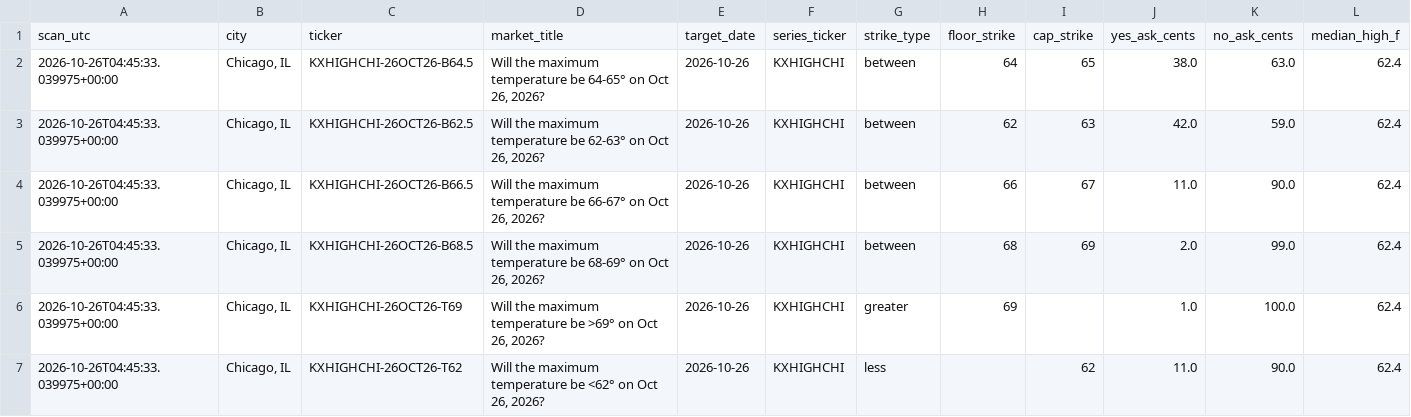
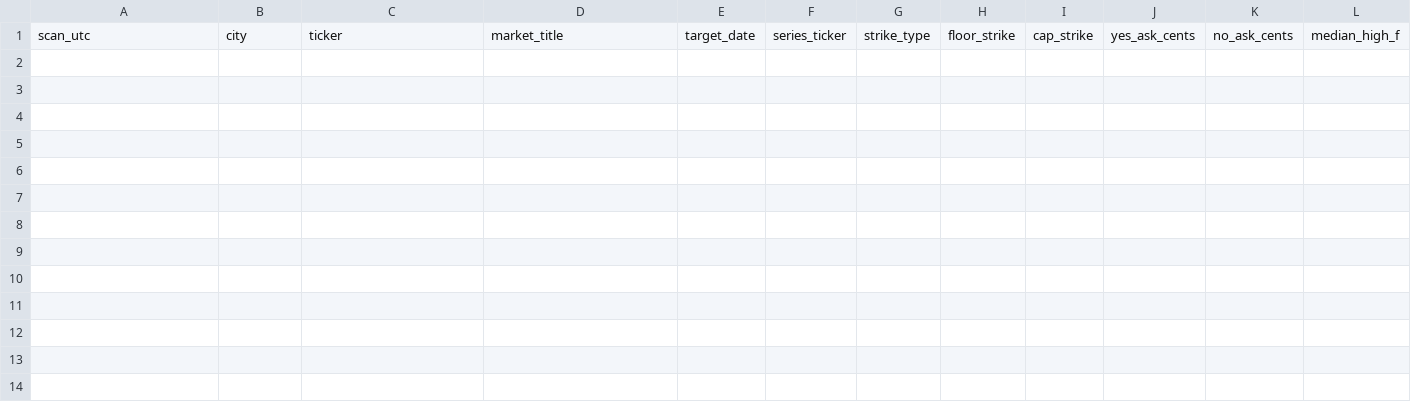
Before and after one commit to hpsyntheticoilsusa-gif/kalshi-ai-paper-trader, a CSV file: data/weather_candidates.csv, drawn as a sheet; only a part is shown; rows hold the shown columns only; the diff names each change by its address in the sheet, - before the commit and + after, or states it on an @@ line.

```diff
--- a/data/weather_candidates.csv
+++ b/data/weather_candidates.csv
-row 2: 2026-10-26T04:45:33.039975+00:00 | Chicago, IL | KXHIGHCHI-26OCT26-B64.5 | Will the maximum temperature be 64-65° on Oct 26, 2026? | 2026-10-26 | KXHIGHCHI | between | 64 | 65 | 38.0 | 63.0 | 62.4
-row 3: 2026-10-26T04:45:33.039975+00:00 | Chicago, IL | KXHIGHCHI-26OCT26-B62.5 | Will the maximum temperature be 62-63° on Oct 26, 2026? | 2026-10-26 | KXHIGHCHI | between | 62 | 63 | 42.0 | 59.0 | 62.4
-row 4: 2026-10-26T04:45:33.039975+00:00 | Chicago, IL | KXHIGHCHI-26OCT26-B66.5 | Will the maximum temperature be 66-67° on Oct 26, 2026? | 2026-10-26 | KXHIGHCHI | between | 66 | 67 | 11.0 | 90.0 | 62.4
-row 5: 2026-10-26T04:45:33.039975+00:00 | Chicago, IL | KXHIGHCHI-26OCT26-B68.5 | Will the maximum temperature be 68-69° on Oct 26, 2026? | 2026-10-26 | KXHIGHCHI | between | 68 | 69 | 2.0 | 99.0 | 62.4
-row 6: 2026-10-26T04:45:33.039975+00:00 | Chicago, IL | KXHIGHCHI-26OCT26-T69 | Will the maximum temperature be >69° on Oct 26, 2026? | 2026-10-26 | KXHIGHCHI | greater | 69 |  | 1.0 | 100.0 | 62.4
-row 7: 2026-10-26T04:45:33.039975+00:00 | Chicago, IL | KXHIGHCHI-26OCT26-T62 | Will the maximum temperature be <62° on Oct 26, 2026? | 2026-10-26 | KXHIGHCHI | less |  | 62 | 11.0 | 90.0 | 62.4
```
Also changed, not shown: data/weather_outcomes.csv, data/weather_research.csv, 15 other files.
